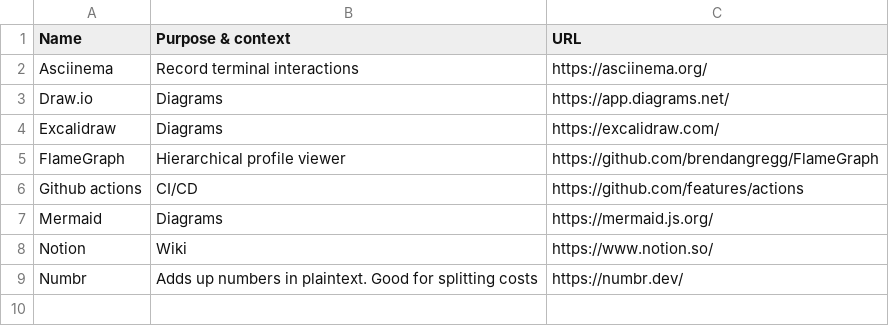
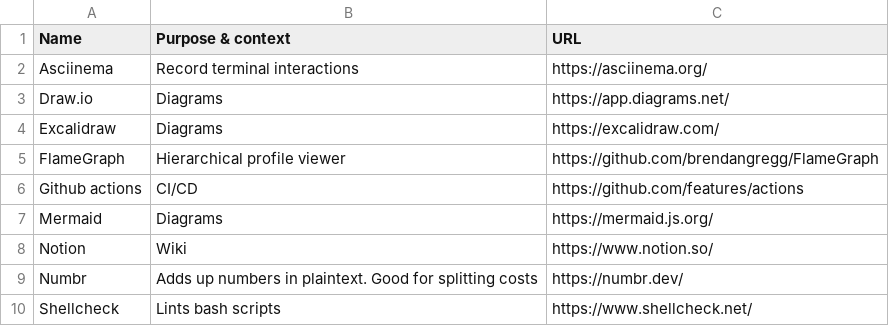
Before and after one commit to chelmertz/chelmertz.github.io, a CSV file: tables/usesthis_web_applications.csv, drawn as a sheet.

```diff
--- a/tables/usesthis_web_applications.csv
+++ b/tables/usesthis_web_applications.csv
@@ -9 +9,2 @@ Notion,Wiki,https://www.notion.so/
 Numbr,Adds up numbers in plaintext. Good for splitting costs,https://numbr.dev/
+Shellcheck,Lints bash scripts,https://www.shellcheck.net/
```
Also changed, not shown: tables/usesthis_cli_tui.csv, tables/usesthis_radar.csv, 2 other files.
